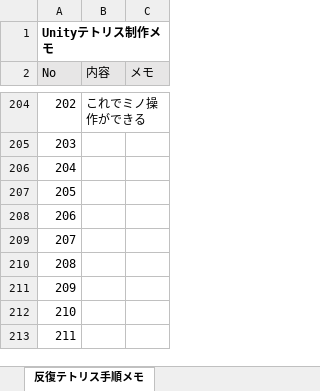
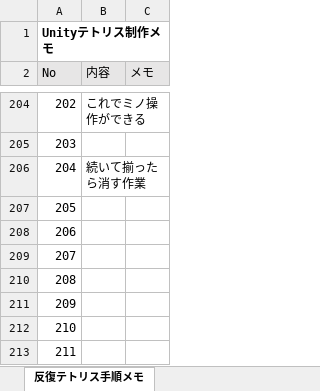
Before and after one commit to impso-arion/TETRIS_odyssey, an Excel workbook: doc/テトリス制作手順メモ.xlsx, sheet 反復テトリス手順メモ, drawn as a sheet; only a part is shown, gaps mark what is left out; values as stored, in another font and other column widths than the file's, no borders; charts and pictures not drawn; the diff names each change by its address in the sheet, - before the commit and + after, or states it on an @@ line.

```diff
--- a/doc/テトリス制作手順メモ.xlsx (sheet 反復テトリス手順メモ)
+++ b/doc/テトリス制作手順メモ.xlsx (sheet 反復テトリス手順メモ)
-B206 (内容): (empty)
+B206 (内容): 続いて揃ったら消す作業
```
Also changed, not shown: 9 other files.
